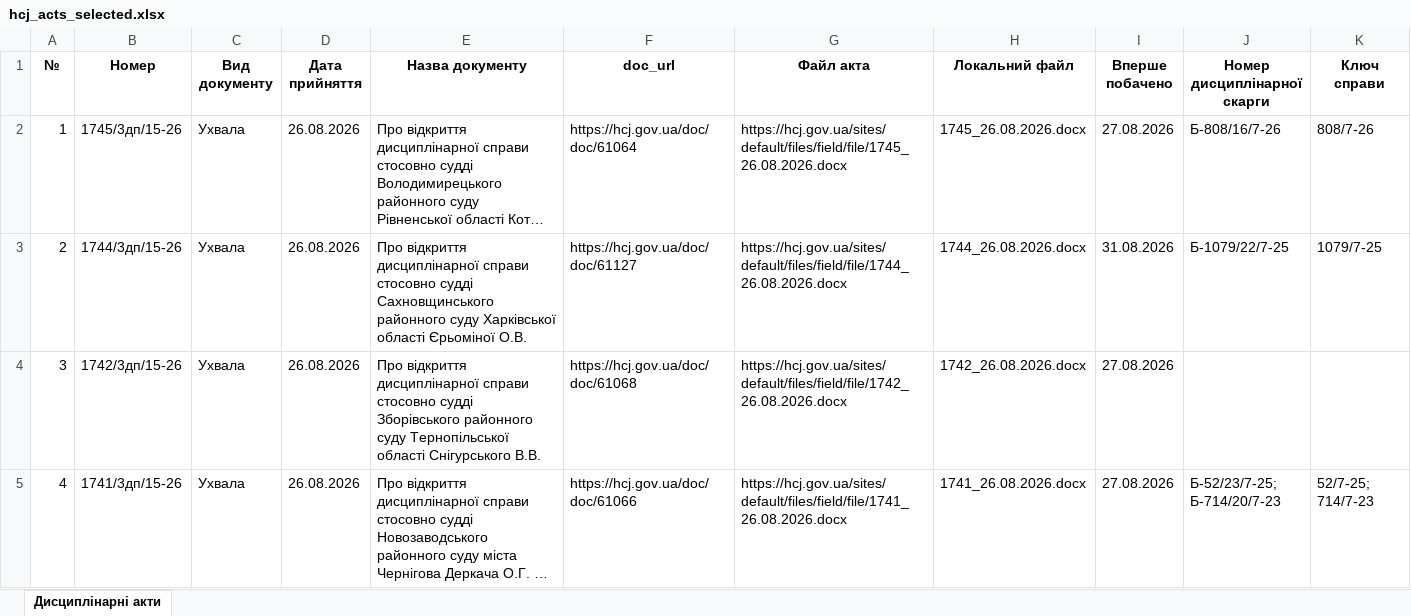
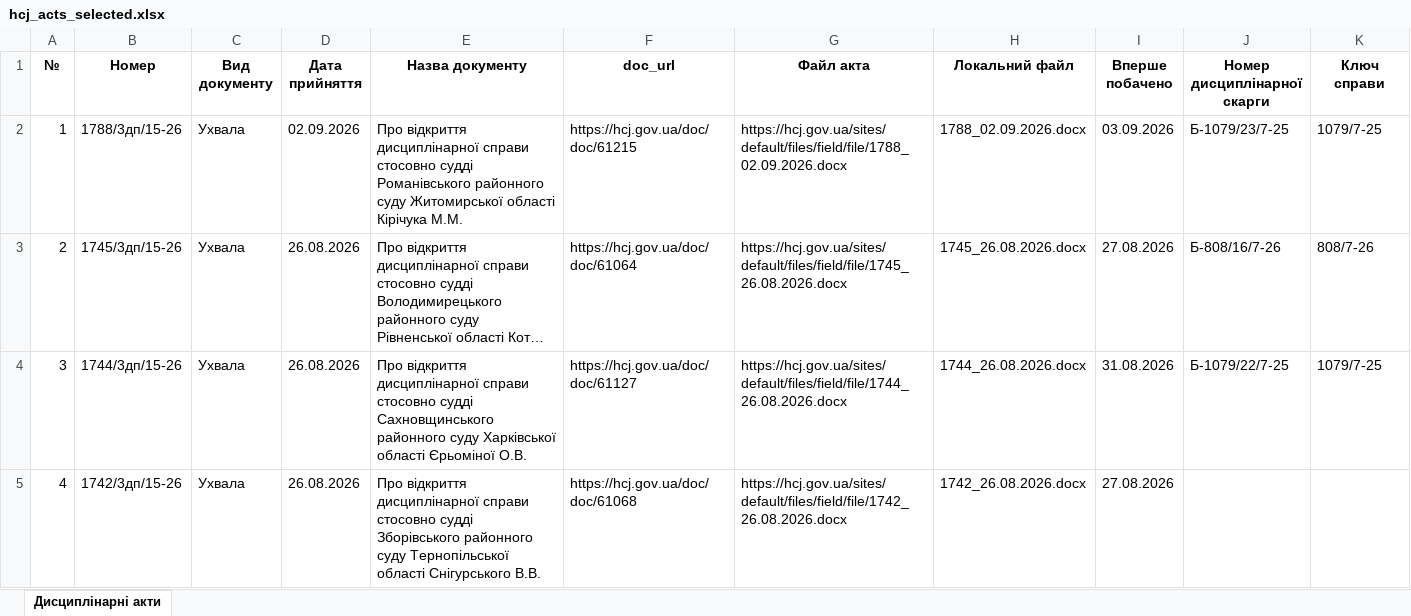
Before and after one commit to brdo-ict-sector/vrp-decisions, an Excel workbook: data/register/hcj_acts_selected.xlsx, sheet Дисциплінарні акти, drawn as a sheet; only a part is shown; the shorter side is filled out with more unchanged rows; long unchanged cells end in …; values as stored, in another font and other column widths than the file's, no borders; addresses are those after the commit; the diff names each change by its address in the sheet, - before the commit and + after, or states it on an @@ line.

Commit message:
data: автоматичне оновлення 2026-09-03
Щоденний цикл: реєстр → витягування нових актів → експорт → публікація.

```diff
--- a/data/register/hcj_acts_selected.xlsx (sheet Дисциплінарні акти)
+++ b/data/register/hcj_acts_selected.xlsx (sheet Дисциплінарні акти)
+row 2: 1 | 1788/3дп/15-26 | Ухвала | 02.09.2026 | Про відкриття дисциплінарної справи стосовно судді Романівського районного суду Житомирської області Кірічука М.М. | https://hcj.gov.ua/doc/doc/61215 | https://hcj.gov.ua/sites/default/files/field/file/1788_02.09.2026.docx | 1788_02.09.2026.docx | 03.09.2026 | Б-1079/23/7-25 | 1079/7-25
@@ column A (№) renumbered from row 3 down @@
```
Also changed, not shown: 5 other files.
